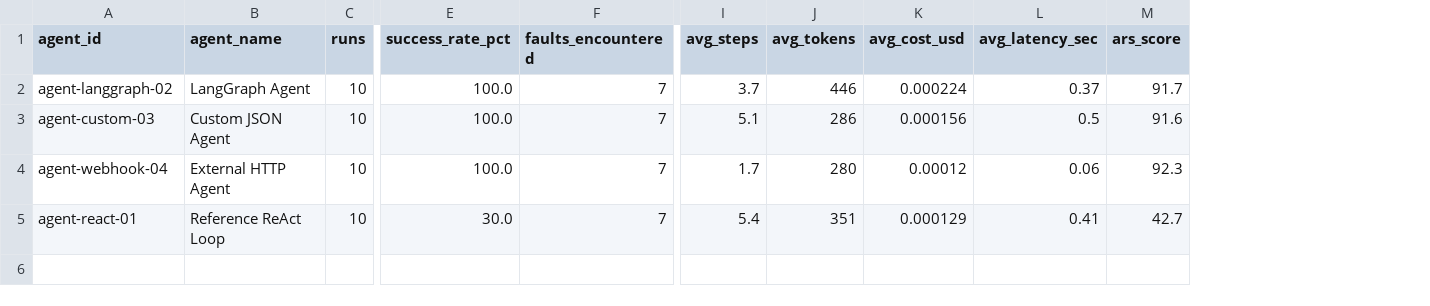
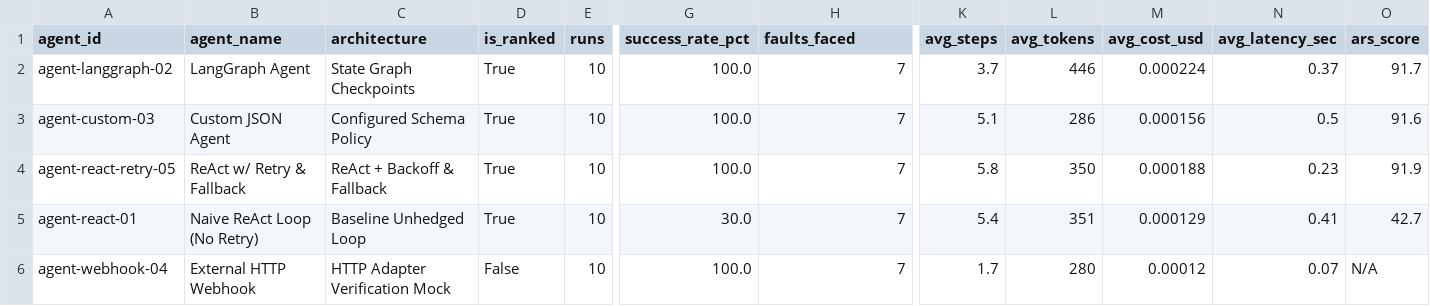
Before and after one commit to Mohan-M04/agentbench-arena, a CSV file: results/benchmark_summary.csv, drawn as a sheet; only a part is shown, gaps mark what is left out; addresses are those after the commit; rows hold the shown columns only; the diff names each change by its address in the sheet, - before the commit and + after, or states it on an @@ line.

Commit message:
feat(benchmark): add ReAct-with-retry variant, unrank webhook mock, and add simulation badge

```diff
--- a/results/benchmark_summary.csv
+++ b/results/benchmark_summary.csv
+column C (architecture), rows 2-5: State Graph Checkpoints | Configured Schema Policy | ReAct + Backoff & Fallback | Baseline Unhedged Loop
+column D (is_ranked), rows 2-5: all True
-H1: faults_encountered
+H1: faults_faced
-A4 (agent_id): agent-webhook-04
+A4 (agent_id): agent-react-retry-05
-B4 (agent_name): External HTTP Agent
+B4 (agent_name): ReAct w/ Retry & Fallback
-K4 (avg_steps): 1.7
+K4 (avg_steps): 5.8
-L4 (avg_tokens): 280
+L4 (avg_tokens): 350
-M4 (avg_cost_usd): 0.00012
+M4 (avg_cost_usd): 0.000188
-N4 (avg_latency_sec): 0.06
+N4 (avg_latency_sec): 0.23
-O4 (ars_score): 92.3
+O4 (ars_score): 91.9
-B5 (agent_name): Reference ReAct Loop
+B5 (agent_name): Naive ReAct Loop (No Retry)
+row 6: agent-webhook-04 | External HTTP Webhook | HTTP Adapter Verification Mock | False | 10 | 100.0 | 7 | 1.7 | 280 | 0.00012 | 0.07 | N/A
```
Also changed, not shown: 6 other files.
